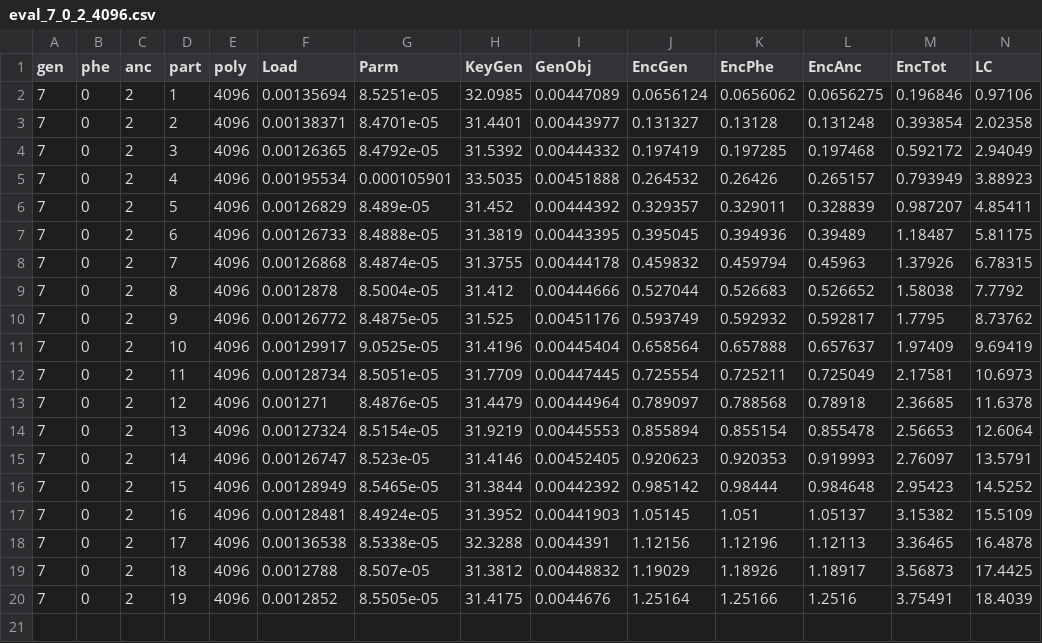
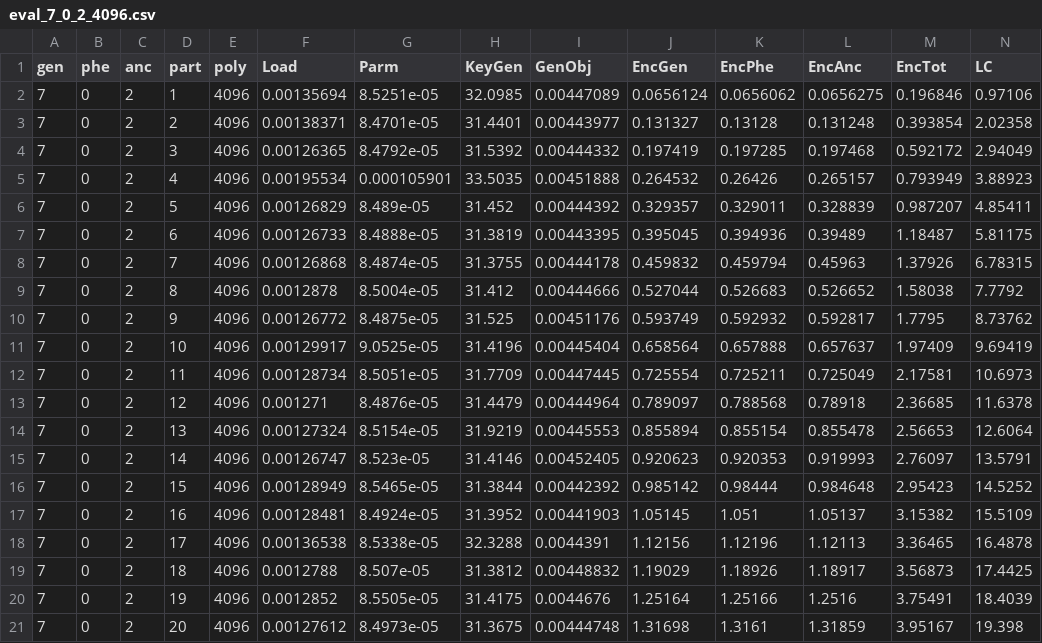
Before and after one commit to privategenocomputation/privategenocomputation, a CSV file: ThresholdHomomorphicEcryption/data/eval_7_0_2_4096.csv, drawn as a sheet; only a part is shown; rows hold the shown columns only; the diff names each change by its address in the sheet, - before the commit and + after, or states it on an @@ line.

```diff
--- a/ThresholdHomomorphicEcryption/data/eval_7_0_2_4096.csv
+++ b/ThresholdHomomorphicEcryption/data/eval_7_0_2_4096.csv
+row 21: 7 | 0 | 2 | 20 | 4096 | 0.00127612 | 8.4973e-05 | 31.3675 | 0.00444748 | 1.31698 | 1.3161 | 1.31859 | 3.95167 | 19.398
```
Also changed, not shown: ThresholdHomomorphicEcryption/data/eval_7_0_1_4096.csv, ThresholdHomomorphicEcryption/data/eval_7_1_1_4096.csv, 3 other files.
